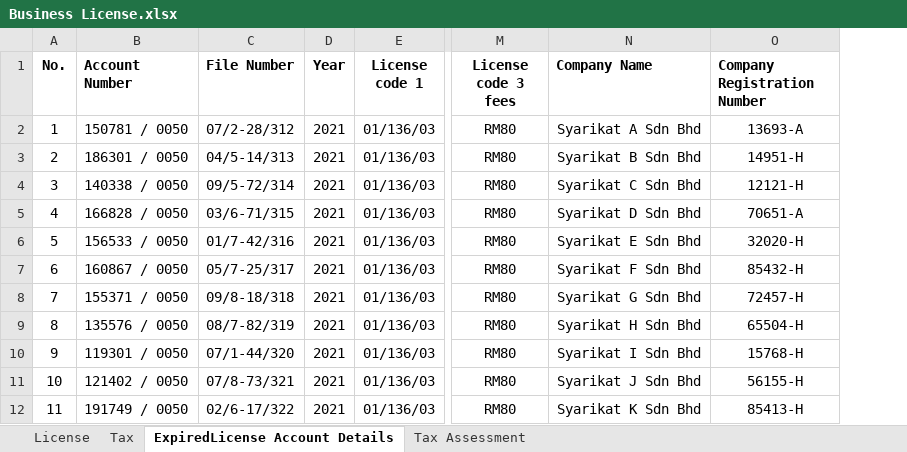
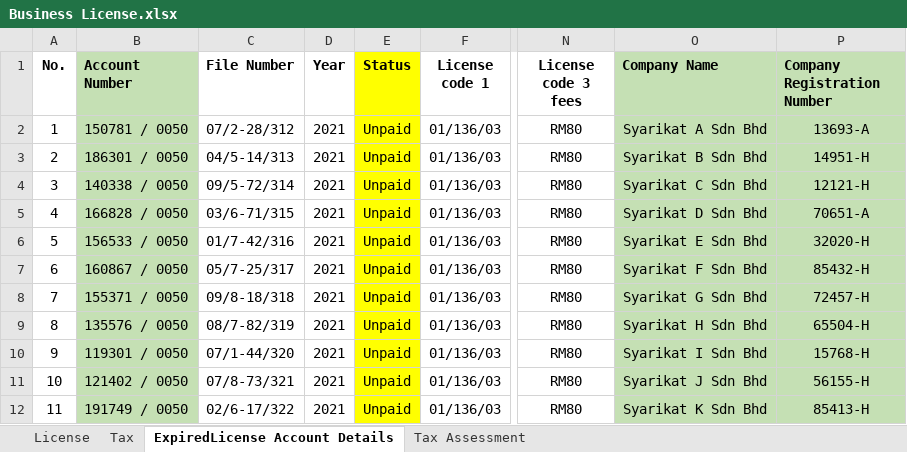
Before and after one commit to davincikab/tax-system, an Excel workbook: public/assets/data/Business License.xlsx, sheet ExpiredLicense Account Details, drawn as a sheet; only a part is shown, gaps mark what is left out; values as stored, in another font and other column widths than the file's, no borders; addresses are those after the commit; the diff covers the shown part only; the diff names each change by its address in the sheet, - before the commit and + after, or states it on an @@ line.

```diff
--- a/public/assets/data/Business License.xlsx (sheet ExpiredLicense Account Details)
+++ b/public/assets/data/Business License.xlsx (sheet ExpiredLicense Account Details)
+column E (Status), rows 2-12: all Unpaid
-B1:B12 fill: none
+B1:B12 fill: #C5E0B4
-O1:P12 fill: none
+O1:P12 fill: #C5E0B4
```
Also changed, not shown: 10 added rows and cell formats elsewhere in this sheet, sheet License, sheet Tax, sheet Tax Assessment, 3 other files.
